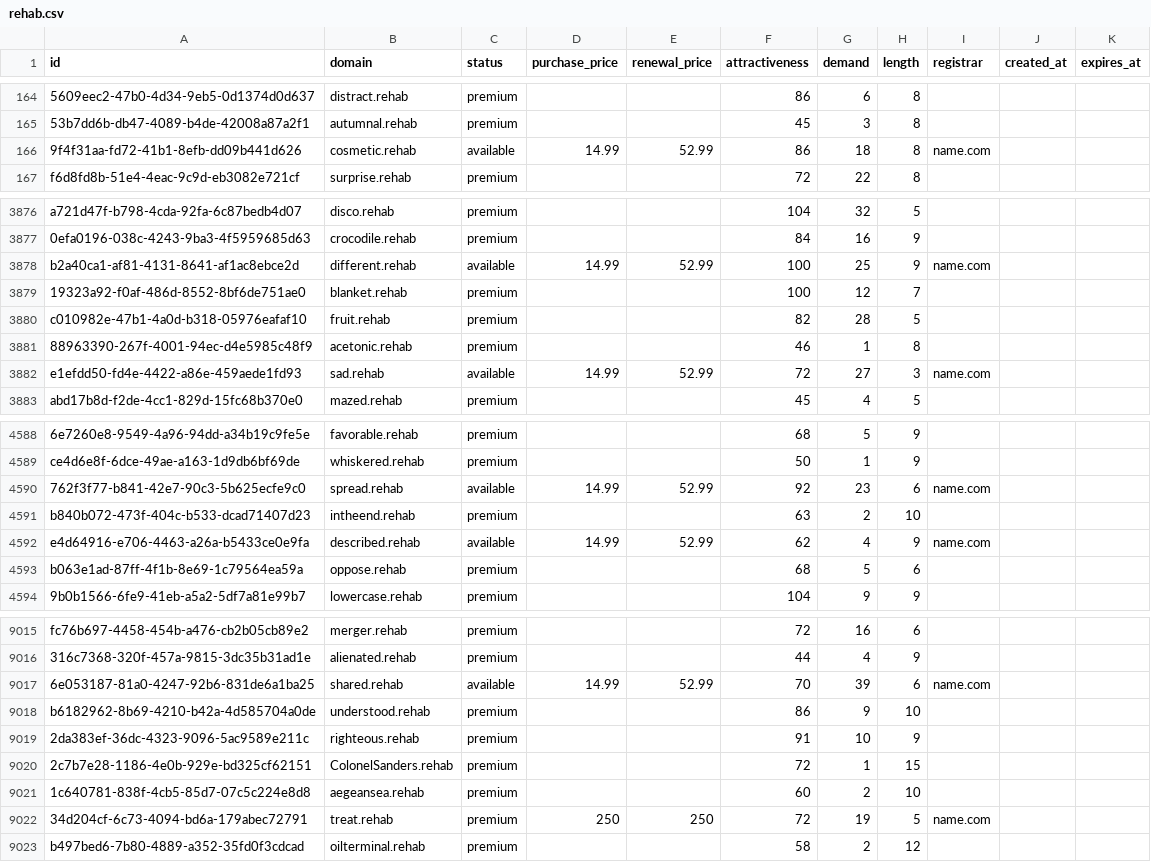
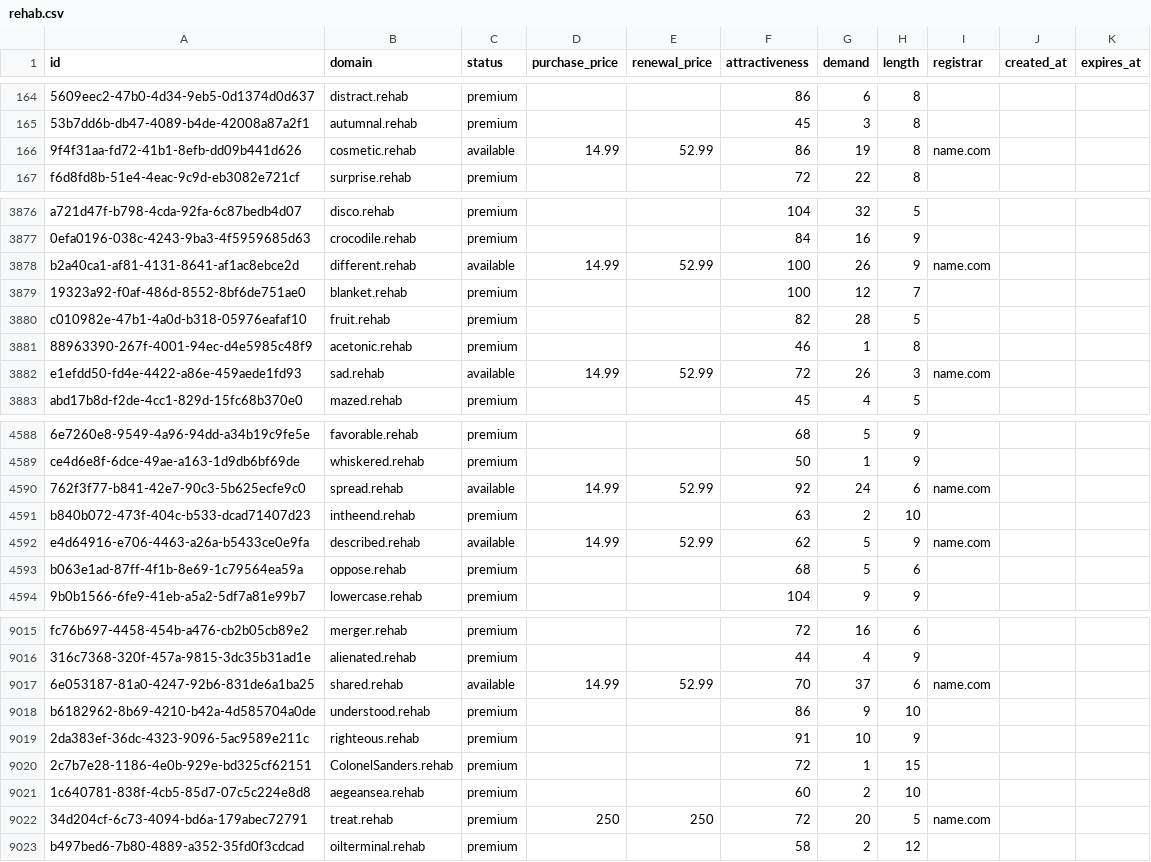
Before and after one commit to UniqueDomains/rehab-oneword-domains, a CSV file: rehab.csv, drawn as a sheet; only a part is shown, gaps mark what is left out; the diff covers the shown part only; the diff names each change by its address in the sheet, - before the commit and + after, or states it on an @@ line.

```diff
--- a/rehab.csv
+++ b/rehab.csv
-G166 (demand): 18
+G166 (demand): 19
-G3878 (demand): 25
+G3878 (demand): 26
-G3882 (demand): 27
+G3882 (demand): 26
-G4590 (demand): 23
+G4590 (demand): 24
-G4592 (demand): 4
+G4592 (demand): 5
-G9017 (demand): 39
+G9017 (demand): 37
-G9022 (demand): 19
+G9022 (demand): 20
```
Also changed, not shown: 98 edited cells elsewhere in this file, 2 other files.
